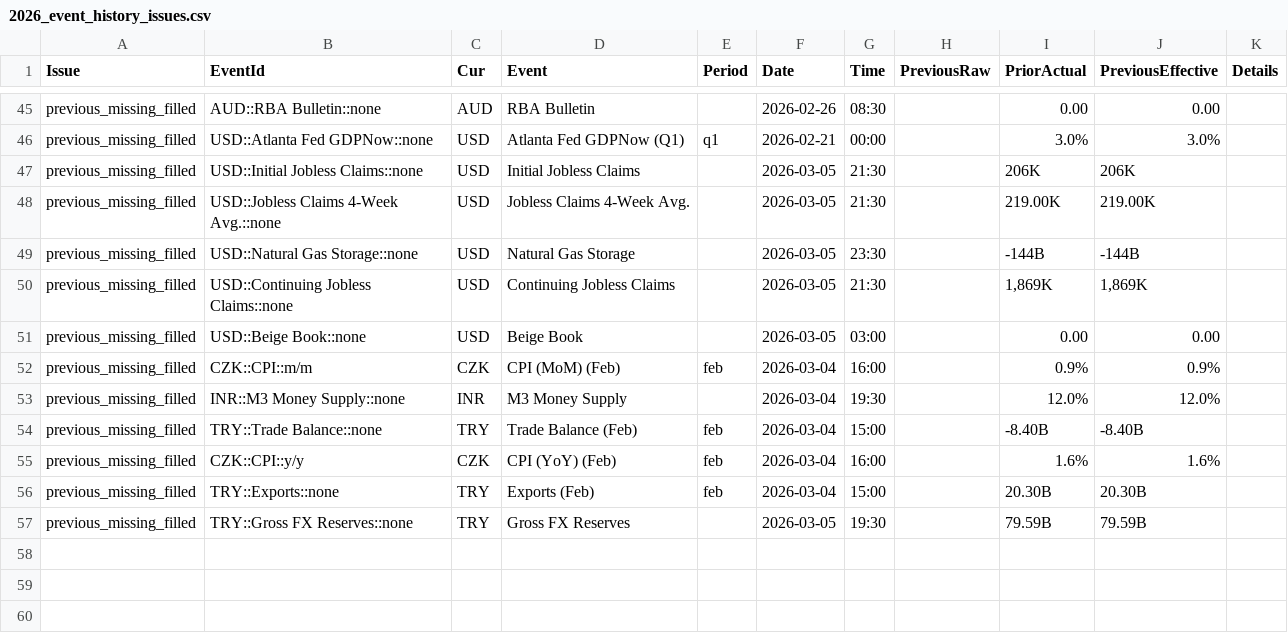
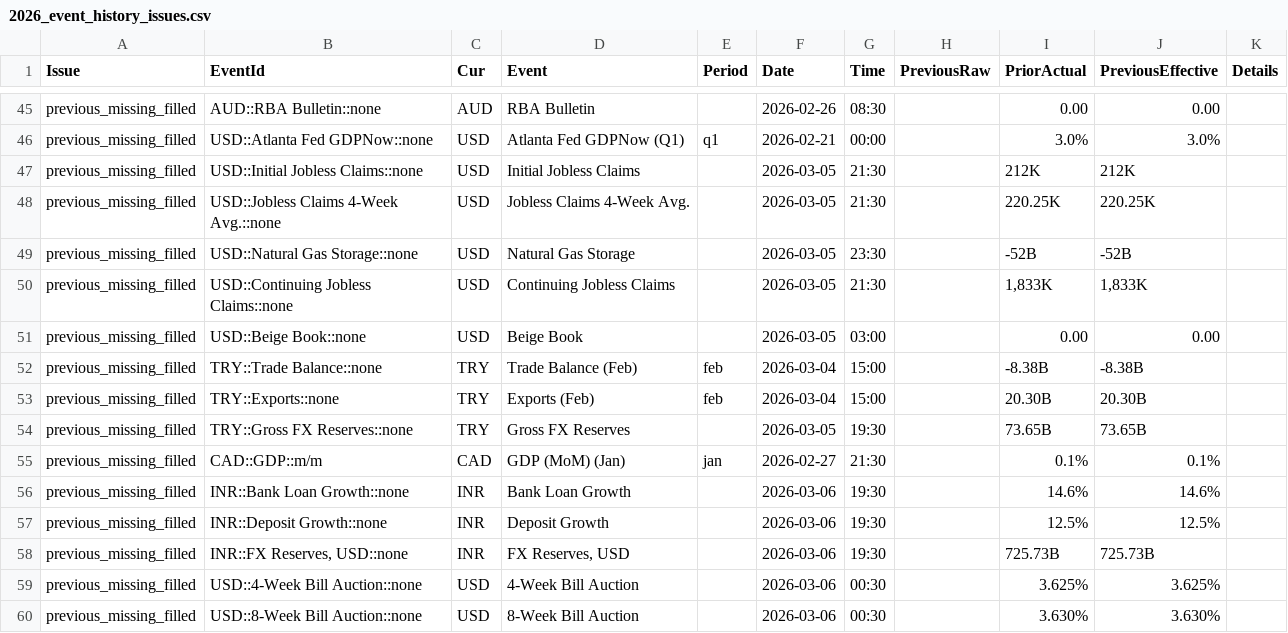
Before and after one commit to yiyousiow000814/XAUUSD-Calendar-Agent, a CSV file: data/event_history_index/2026_event_history_issues.csv, drawn as a sheet; only a part is shown, gaps mark what is left out.

```diff
--- a/data/event_history_index/2026_event_history_issues.csv
+++ b/data/event_history_index/2026_event_history_issues.csv
@@ -46,12 +46,15 @@ previous_missing_filled,AUD::RBA Bulletin::none,AUD,RBA Bulletin,,2026-02-26,08:
 previous_missing_filled,USD::Atlanta Fed GDPNow::none,USD,Atlanta Fed GDPNow  (Q1),q1,2026-02-21,00:00,,3.0%,3.0%,
-previous_missing_filled,USD::Initial Jobless Claims::none,USD,Initial Jobless Claims,,2026-03-05,21:30,,206K,206K,
-previous_missing_filled,USD::Jobless Claims 4-Week Avg.::none,USD,Jobless Claims 4-Week Avg.,,2026-03-05,21:30,,219.00K,219.00K,
-previous_missing_filled,USD::Natural Gas Storage::none,USD,Natural Gas Storage,,2026-03-05,23:30,,-144B,-144B,
-previous_missing_filled,USD::Continuing Jobless Claims::none,USD,Continuing Jobless Claims,,2026-03-05,21:30,,"1,869K","1,869K",
+previous_missing_filled,USD::Initial Jobless Claims::none,USD,Initial Jobless Claims,,2026-03-05,21:30,,212K,212K,
+previous_missing_filled,USD::Jobless Claims 4-Week Avg.::none,USD,Jobless Claims 4-Week Avg.,,2026-03-05,21:30,,220.25K,220.25K,
+previous_missing_filled,USD::Natural Gas Storage::none,USD,Natural Gas Storage,,2026-03-05,23:30,,-52B,-52B,
+previous_missing_filled,USD::Continuing Jobless Claims::none,USD,Continuing Jobless Claims,,2026-03-05,21:30,,"1,833K","1,833K",
 previous_missing_filled,USD::Beige Book::none,USD,Beige Book,,2026-03-05,03:00,,0.00,0.00,
-previous_missing_filled,CZK::CPI::m/m,CZK,CPI (MoM)  (Feb),feb,2026-03-04,16:00,,0.9%,0.9%,
-previous_missing_filled,INR::M3 Money Supply::none,INR,M3 Money Supply,,2026-03-04,19:30,,12.0%,12.0%,
-previous_missing_filled,TRY::Trade Balance::none,TRY,Trade Balance  (Feb),feb,2026-03-04,15:00,,-8.40B,-8.40B,
-previous_missing_filled,CZK::CPI::y/y,CZK,CPI (YoY)  (Feb),feb,2026-03-04,16:00,,1.6%,1.6%,
+previous_missing_filled,TRY::Trade Balance::none,TRY,Trade Balance  (Feb),feb,2026-03-04,15:00,,-8.38B,-8.38B,
 previous_missing_filled,TRY::Exports::none,TRY,Exports  (Feb),feb,2026-03-04,15:00,,20.30B,20.30B,
-previous_missing_filled,TRY::Gross FX Reserves::none,TRY,Gross FX Reserves,,2026-03-05,19:30,,79.59B,79.59B,
+previous_missing_filled,TRY::Gross FX Reserves::none,TRY,Gross FX Reserves,,2026-03-05,19:30,,73.65B,73.65B,
+previous_missing_filled,CAD::GDP::m/m,CAD,GDP (MoM)  (Jan),jan,2026-02-27,21:30,,0.1%,0.1%,
+previous_missing_filled,INR::Bank Loan Growth::none,INR,Bank Loan Growth,,2026-03-06,19:30,,14.6%,14.6%,
+previous_missing_filled,INR::Deposit Growth::none,INR,Deposit Growth,,2026-03-06,19:30,,12.5%,12.5%,
+previous_missing_filled,"INR::FX Reserves, USD::none",INR,"FX Reserves, USD",,2026-03-06,19:30,,725.73B,725.73B,
+previous_missing_filled,USD::4-Week Bill Auction::none,USD,4-Week Bill Auction,,2026-03-06,00:30,,3.625%,3.625%,
+previous_missing_filled,USD::8-Week Bill Auction::none,USD,8-Week Bill Auction,,2026-03-06,00:30,,3.630%,3.630%,
```
Also changed, not shown: data/event_history_index/2026_event_history_issues_solved.csv, data/event_history_index/2026_event_history_previous_patch.csv, 7 other files.
